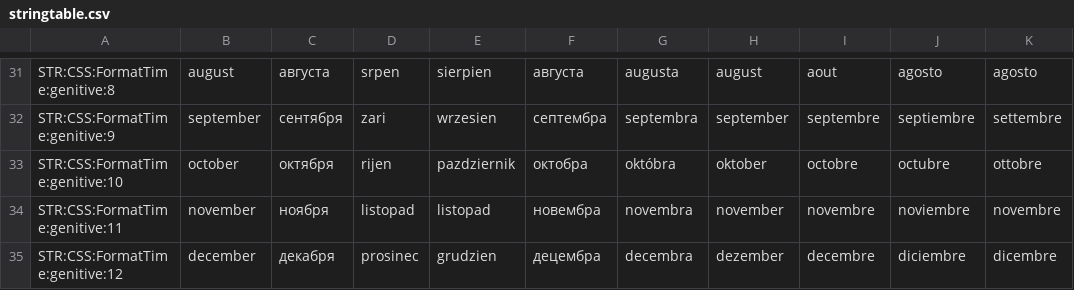
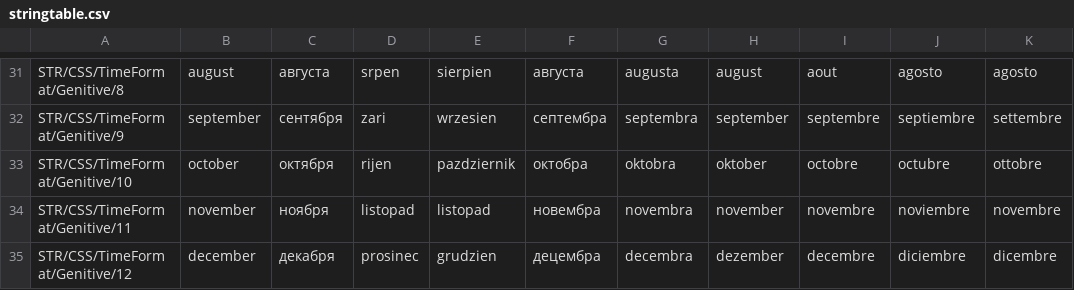
Before and after one commit to DenVdmj/arma2-sqf-library-communitys-shared-scripts, a CSV file: trunk/css/stringtable.csv, drawn as a sheet; only a part is shown, gaps mark what is left out; the diff covers the shown part only; the diff names each change by its address in the sheet, - before the commit and + after, or states it on an @@ line.

```diff
--- a/trunk/css/stringtable.csv
+++ b/trunk/css/stringtable.csv
-A31: STR:CSS:FormatTime:genitive:8
+A31: STR/CSS/TimeFormat/Genitive/8
-A32: STR:CSS:FormatTime:genitive:9
+A32: STR/CSS/TimeFormat/Genitive/9
-A33: STR:CSS:FormatTime:genitive:10
+A33: STR/CSS/TimeFormat/Genitive/10
-G33: októbra
+G33: oktobra
-A34: STR:CSS:FormatTime:genitive:11
+A34: STR/CSS/TimeFormat/Genitive/11
-A35: STR:CSS:FormatTime:genitive:12
+A35: STR/CSS/TimeFormat/Genitive/12
```
Also changed, not shown: 30 edited cells elsewhere in this file, 20 other files.
